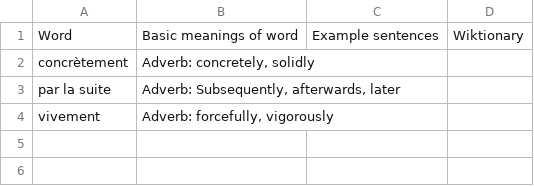
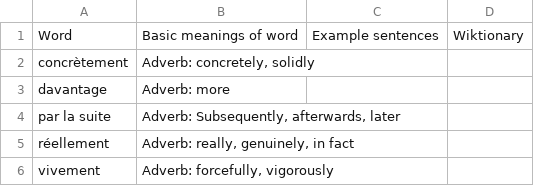
Before and after one commit to saltisgood/FrenchNotes, a CSV file: src/B1.3/Vocab/adverbs.csv, drawn as a sheet.

```diff
--- a/src/B1.3/Vocab/adverbs.csv
+++ b/src/B1.3/Vocab/adverbs.csv
@@ -2,3 +2,5 @@ Word;Basic meanings of word;Example sentences;Wiktionary
 concrètement;Adverb: concretely, solidly;;
+davantage;Adverb: more;;
 par la suite;Adverb: Subsequently, afterwards, later;;
+réellement;Adverb: really, genuinely, in fact;;
 vivement;Adverb: forcefully, vigorously;;
```
Also changed, not shown: src/B1.3/Vocab/adjectives.csv, src/B1.3/Vocab/nouns.csv, 5 other files.
